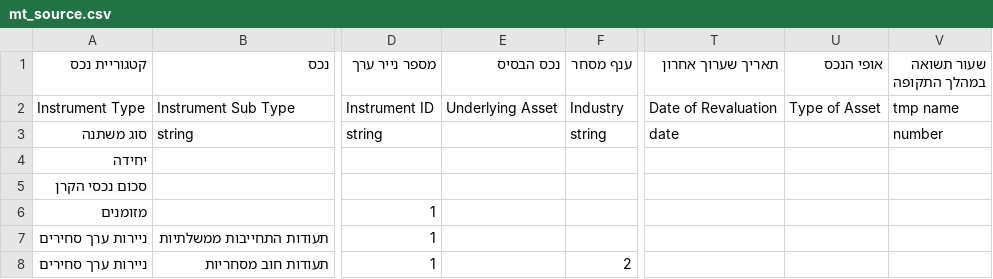
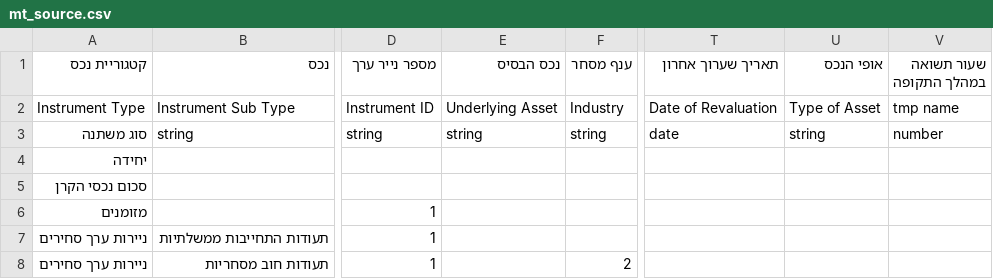
Before and after one commit to fuchsr/OpenPension-common, a CSV file: mt_source.csv, drawn as a sheet; only a part is shown, gaps mark what is left out; the diff names each change by its address in the sheet, - before the commit and + after, or states it on an @@ line.

Commit message:
add string to assets

```diff
--- a/mt_source.csv
+++ b/mt_source.csv
-E3 (נכס הבסיס): (empty)
+E3 (נכס הבסיס): string
-U3 (אופי הנכס): (empty)
+U3 (אופי הנכס): string
```
